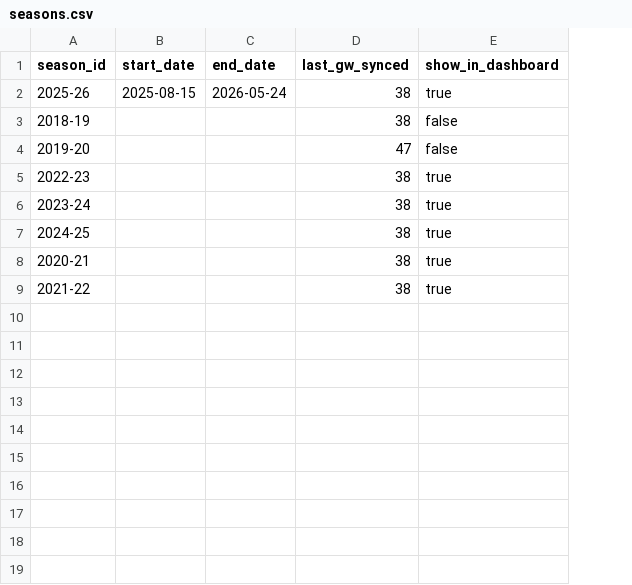
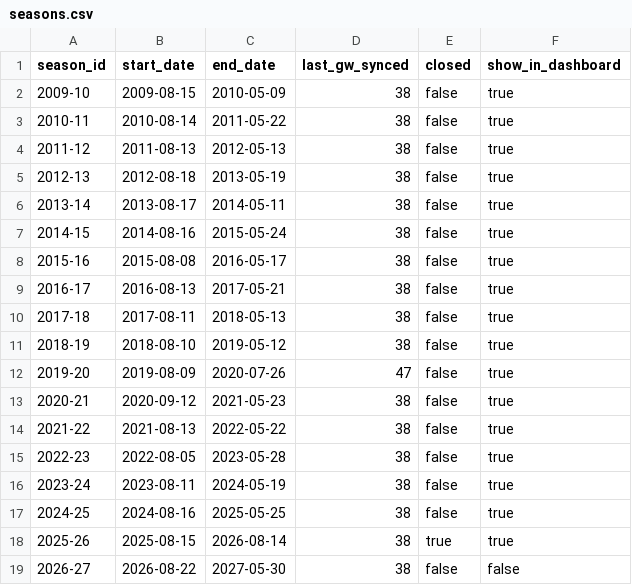
Before and after one commit to ThomasAllan/Select-Fantasy-Football-Auction, a CSV file: data/seasons.csv, drawn as a sheet; removed rows and columns are numbered as before the commit, all else as after; the diff names each change by its address in the sheet, - before the commit and + after, or states it on an @@ line.

```diff
--- a/data/seasons.csv
+++ b/data/seasons.csv
+column E (closed), row 8: false; rows 11-12: false | false; rows 15-17: all false
+row 2: 2009-10 | 2009-08-15 | 2010-05-09 | 38 | false | true
+row 3: 2010-11 | 2010-08-14 | 2011-05-22 | 38 | false | true
+row 4: 2011-12 | 2011-08-13 | 2012-05-13 | 38 | false | true
+row 5: 2012-13 | 2012-08-18 | 2013-05-19 | 38 | false | true
+row 6: 2013-14 | 2013-08-17 | 2014-05-11 | 38 | false | true
+row 7: 2014-15 | 2014-08-16 | 2015-05-24 | 38 | false | true
-A8 (season_id): 2025-26
+A8 (season_id): 2015-16
-B8 (start_date): 2025-08-15
+B8 (start_date): 2015-08-08
-C8 (end_date): 2026-05-24
+C8 (end_date): 2016-05-17
+row 9: 2016-17 | 2016-08-13 | 2017-05-21 | 38 | false | true
+row 10: 2017-18 | 2017-08-11 | 2018-05-13 | 38 | false | true
-B11 (start_date): (empty)
+B11 (start_date): 2018-08-10
-C11 (end_date): (empty)
+C11 (end_date): 2019-05-12
-F11:F12 (show_in_dashboard): false
+F11:F12 (show_in_dashboard): true
-B12 (start_date): (empty)
+B12 (start_date): 2019-08-09
-C12 (end_date): (empty)
+C12 (end_date): 2020-07-26
+row 13: 2020-21 | 2020-09-12 | 2021-05-23 | 38 | false | true
+row 14: 2021-22 | 2021-08-13 | 2022-05-22 | 38 | false | true
-B15 (start_date): (empty)
+B15 (start_date): 2022-08-05
-C15 (end_date): (empty)
+C15 (end_date): 2023-05-28
-B16 (start_date): (empty)
+B16 (start_date): 2023-08-11
-C16 (end_date): (empty)
+C16 (end_date): 2024-05-19
-B17 (start_date): (empty)
+B17 (start_date): 2024-08-16
-C17 (end_date): (empty)
+C17 (end_date): 2025-05-25
-row 8: 2020-21 |  |  | 38 | true
-row 9: 2021-22 |  |  | 38 | true
+row 18: 2025-26 | 2025-08-15 | 2026-08-14 | 38 | true | true
+row 19: 2026-27 | 2026-08-22 | 2027-05-30 | 38 | false | false
```
Also changed, not shown: data/goals.csv, data/prizes.csv, 20 other files.
